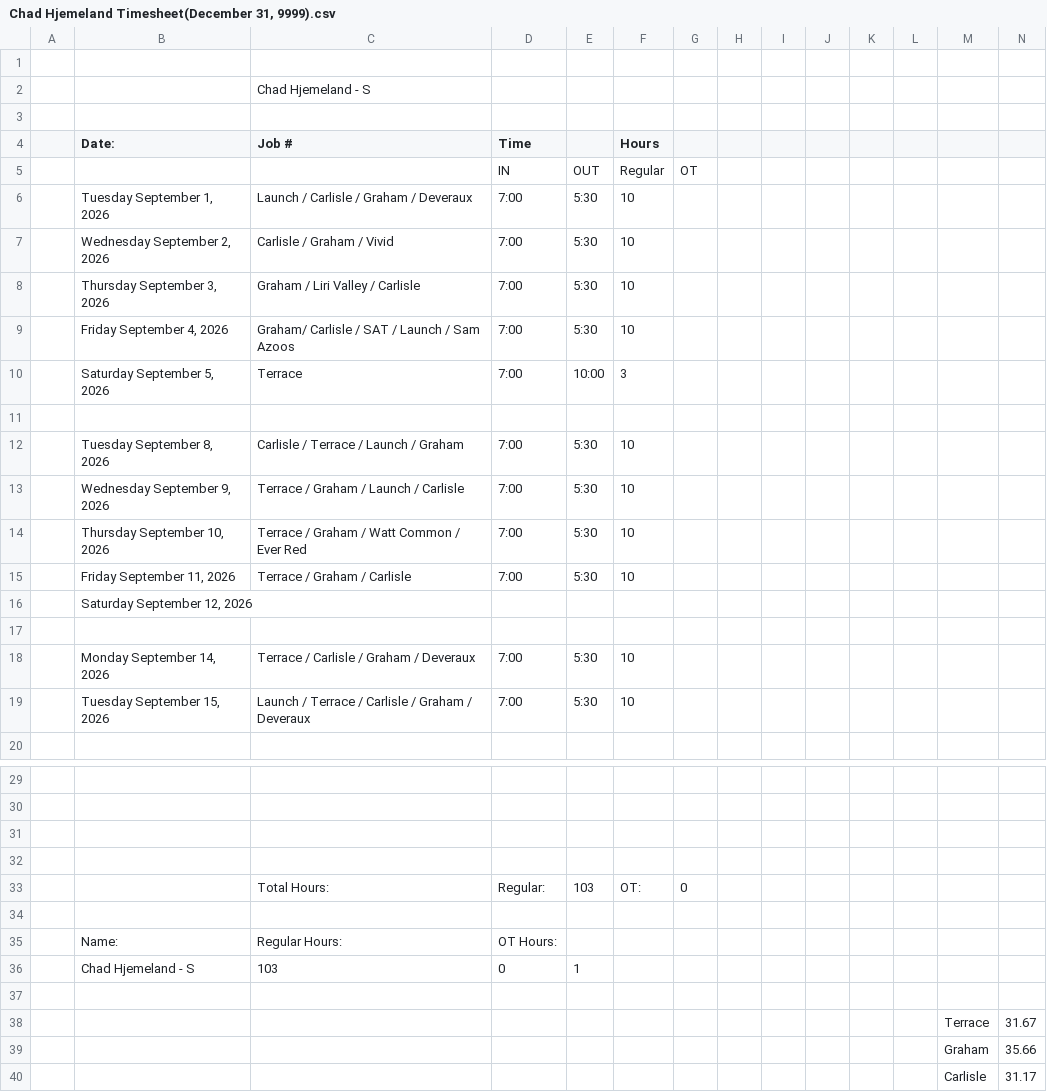
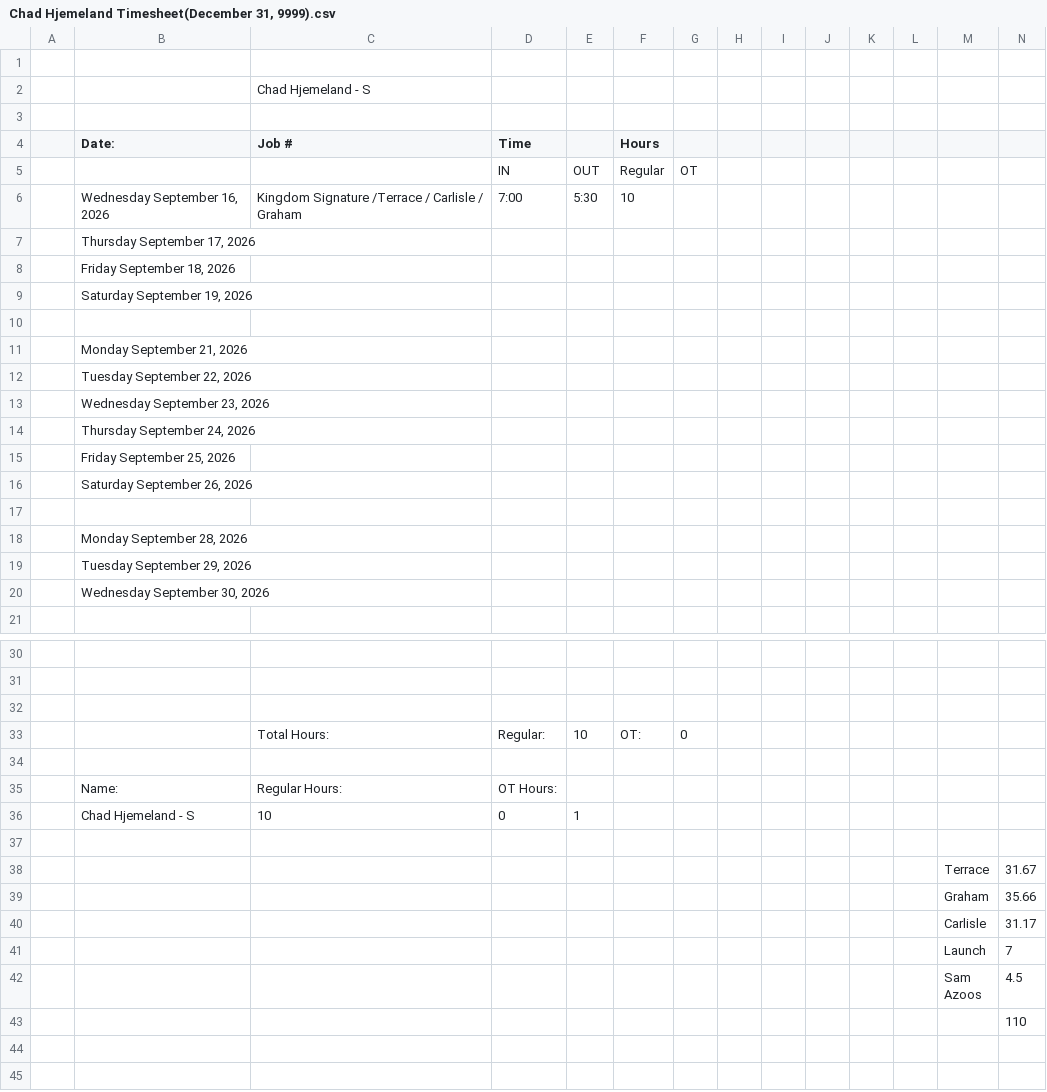
Before and after one commit to lyndon-weber-LLC/headcount-dashboard, a CSV file: data/live/Chad Hjemeland Timesheet(December 31, 9999).csv, drawn as a sheet; only a part is shown, gaps mark what is left out; the shorter side is filled out with more unchanged rows.

```diff
--- a/data/live/Chad Hjemeland Timesheet(December 31, 9999).csv
+++ b/data/live/Chad Hjemeland Timesheet(December 31, 9999).csv
@@ -5,16 +5,17 @@
 ,,,IN,OUT,Regular,OT,,,,,,,
-,"Tuesday September 1, 2026",Launch / Carlisle / Graham / Deveraux ,7:00,5:30,10,,,,,,,,
-,"Wednesday September 2, 2026",Carlisle / Graham / Vivid ,7:00,5:30,10,,,,,,,,
-,"Thursday September 3, 2026",Graham / Liri Valley / Carlisle ,7:00,5:30,10,,,,,,,,
-,"Friday September 4, 2026",Graham/ Carlisle / SAT / Launch / Sam Azoos ,7:00,5:30,10,,,,,,,,
-,"Saturday September 5, 2026",Terrace,7:00,10:00,3,,,,,,,,
+,"Wednesday September 16, 2026",Kingdom Signature /Terrace / Carlisle / Graham ,7:00,5:30,10,,,,,,,,
+,"Thursday September 17, 2026",,,,,,,,,,,,
+,"Friday September 18, 2026",,,,,,,,,,,,
+,"Saturday September 19, 2026",,,,,,,,,,,,
 ,,,,,,,,,,,,,
-,"Tuesday September 8, 2026",Carlisle / Terrace / Launch / Graham,7:00,5:30,10,,,,,,,,
-,"Wednesday September 9, 2026",Terrace / Graham / Launch / Carlisle,7:00,5:30,10,,,,,,,,
-,"Thursday September 10, 2026",Terrace / Graham / Watt Common / Ever Red ,7:00,5:30,10,,,,,,,,
-,"Friday September 11, 2026",Terrace / Graham / Carlisle ,7:00,5:30,10,,,,,,,,
-,"Saturday September 12, 2026",,,,,,,,,,,,
+,"Monday September 21, 2026",,,,,,,,,,,,
+,"Tuesday September 22, 2026",,,,,,,,,,,,
+,"Wednesday September 23, 2026",,,,,,,,,,,,
+,"Thursday September 24, 2026",,,,,,,,,,,,
+,"Friday September 25, 2026",,,,,,,,,,,,
+,"Saturday September 26, 2026",,,,,,,,,,,,
 ,,,,,,,,,,,,,
-,"Monday September 14, 2026",Terrace / Carlisle / Graham / Deveraux  ,7:00,5:30,10,,,,,,,,
-,"Tuesday September 15, 2026",Launch / Terrace / Carlisle / Graham / Deveraux,7:00,5:30,10,,,,,,,,
+,"Monday September 28, 2026",,,,,,,,,,,,
+,"Tuesday September 29, 2026",,,,,,,,,,,,
+,"Wednesday September 30, 2026",,,,,,,,,,,,
 ,,,,,,,,,,,,,
@@ -31,7 +32,6 @@
 ,,,,,,,,,,,,,
-,,,,,,,,,,,,,
-,,Total Hours:,Regular:,103,OT:,0,,,,,,,
+,,Total Hours:,Regular:,10,OT:,0,,,,,,,
 ,,,,,,,,,,,,,
 ,Name:,Regular Hours:,OT Hours:,,,,,,,,,,
-,Chad Hjemeland - S,103,0,1,,,,,,,,,
+,Chad Hjemeland - S,10,0,1,,,,,,,,,
 ,,,,,,,,,,,,,
```
Also changed, not shown: data/live/Alex Weber - Subs Timesheet(December 31, 9999).csv, data/live/Carlisle Timesheet(December 31, 9999).csv, 11 other files.
